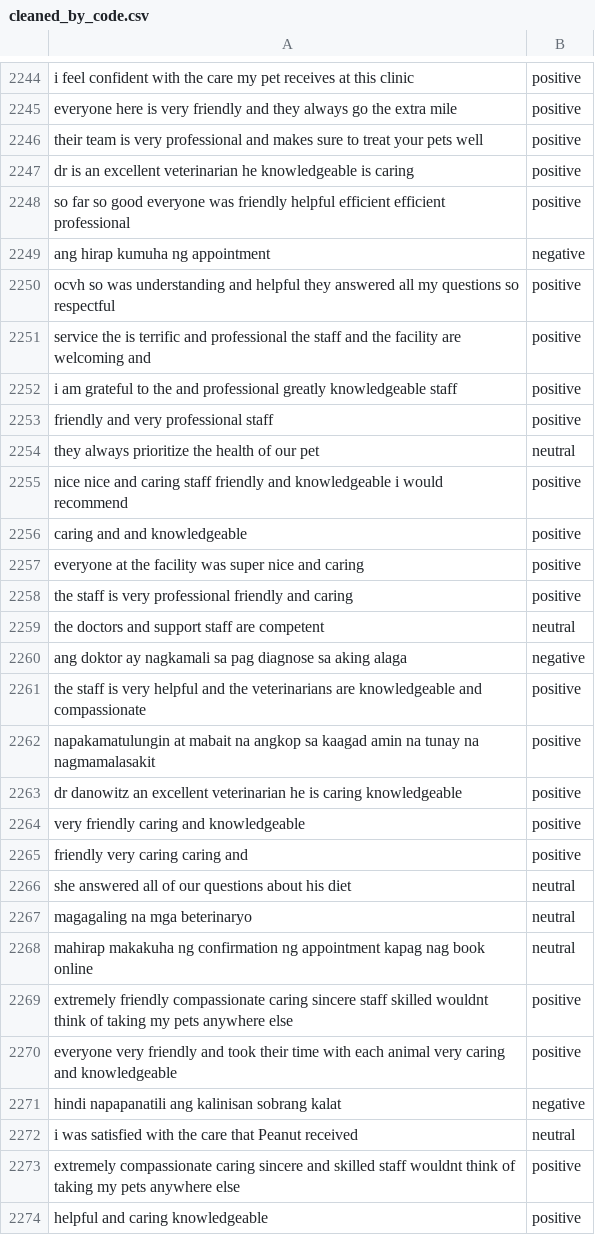
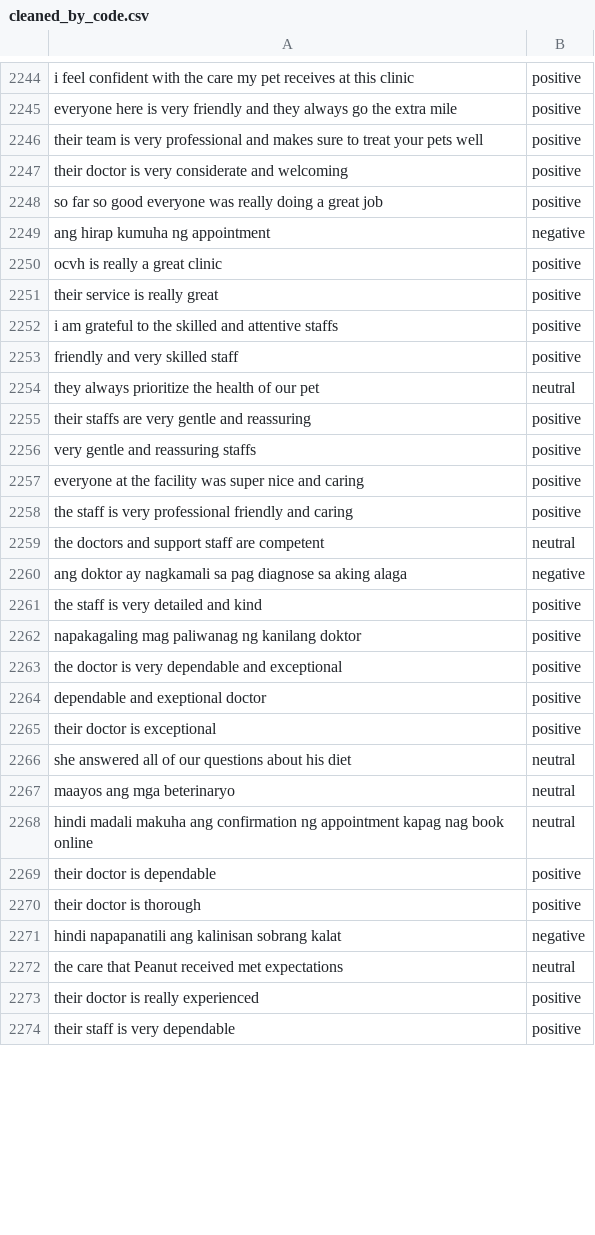
Before and after one commit to Tauri-23/AravelosPetClinic, a CSV file: MODEL/cleaned_by_code.csv, drawn as a sheet; only a part is shown, gaps mark what is left out; the diff covers the shown part only.

Commit message:
1554

```diff
--- a/MODEL/cleaned_by_code.csv
+++ b/MODEL/cleaned_by_code.csv
@@ -2246,12 +2246,12 @@ everyone here is very friendly and they always go the extra mile,positive
 their team is very professional and makes sure to treat your pets well,positive
-dr is an excellent veterinarian he knowledgeable is caring,positive
-so far so good everyone was friendly helpful efficient efficient professional,positive
+their doctor is very considerate and welcoming,positive
+so far so good everyone was really doing a great job,positive
 ang hirap kumuha ng appointment,negative
-ocvh so was understanding and helpful they answered all my questions so respectful,positive
-service the is terrific and professional the staff and the facility are welcoming and,positive
-i am grateful to the and professional greatly knowledgeable staff,positive
-friendly and very professional staff,positive
+ocvh is really a great clinic,positive
+their service is really great,positive
+i am grateful to the skilled and attentive staffs,positive
+friendly and very skilled staff,positive
 they always prioritize the health of our pet,neutral
-nice nice and caring staff friendly and knowledgeable i would recommend,positive
-caring and and knowledgeable,positive
+their staffs are very gentle and reassuring,positive
+very gentle and reassuring staffs,positive
 everyone at the facility was super nice and caring,positive
@@ -2260,15 +2260,15 @@ the doctors and support staff are competent,neutral
 ang doktor ay nagkamali sa pag diagnose sa aking alaga,negative
-the staff is very helpful and the veterinarians are knowledgeable and compassionate,positive
-napakamatulungin at mabait na angkop sa kaagad amin na tunay na nagmamalasakit,positive
-dr danowitz an excellent veterinarian he is caring knowledgeable,positive
-very friendly caring and knowledgeable,positive
-friendly very caring caring and,positive
+the staff is very detailed and kind,positive
+napakagaling mag paliwanag ng kanilang doktor,positive
+the doctor is very dependable and exceptional,positive
+dependable and exeptional doctor,positive
+their doctor is exceptional,positive
 she answered all of our questions about his diet,neutral
-magagaling na mga beterinaryo,neutral
-mahirap makakuha ng confirmation ng appointment kapag nag book online,neutral
-extremely friendly compassionate caring sincere staff skilled wouldnt think of taking my pets anywhere else,positive
-everyone very friendly and took their time with each animal very caring and knowledgeable,positive
+maayos ang mga beterinaryo,neutral
+hindi madali makuha ang confirmation ng appointment kapag nag book online,neutral
+their doctor is dependable,positive
+their doctor is thorough,positive
 hindi napapanatili ang kalinisan sobrang kalat,negative
-i was satisfied with the care that Peanut received,neutral
-extremely compassionate caring sincere and skilled staff wouldnt think of taking my pets anywhere else,positive
-helpful and caring knowledgeable,positive
+the care that Peanut received met expectations,neutral
+their doctor is really experienced,positive
+their staff is very dependable,positive
```
Also changed, not shown: 3 added rows, 3 removed rows and 120 edited cells elsewhere in this file.
